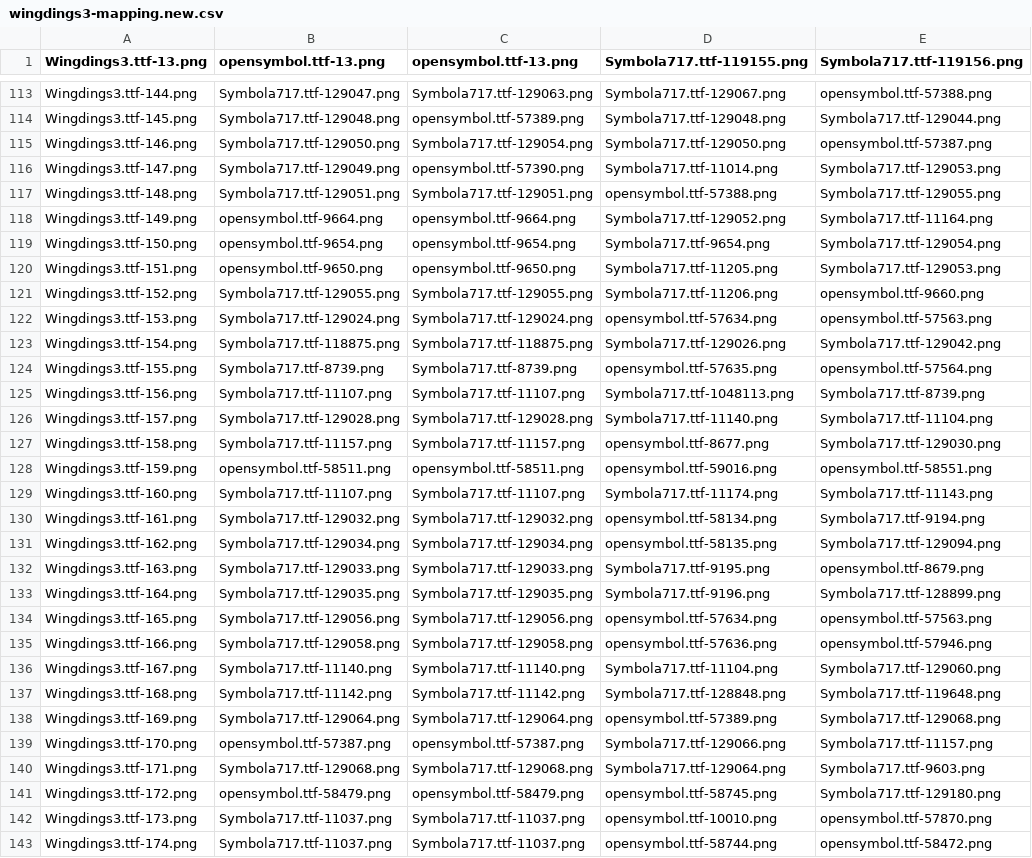
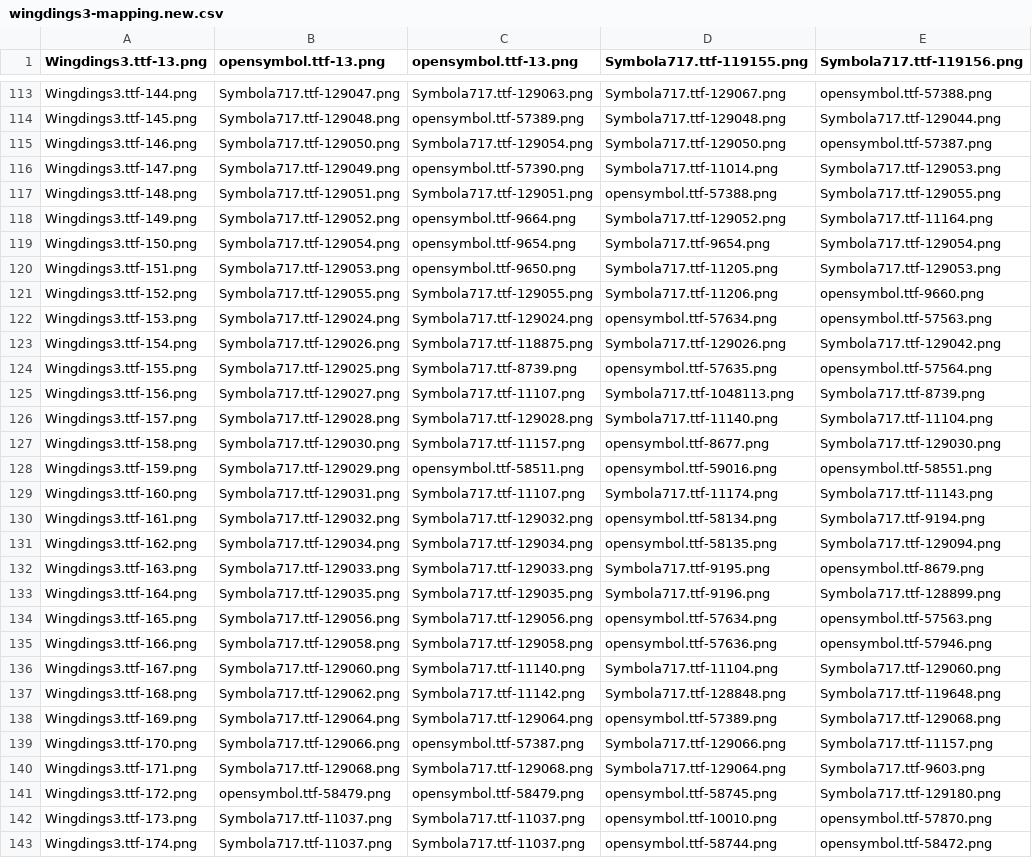
Before and after one commit to fracting/fontmapping, a CSV file: wingdings3/wingdings3-mapping.new.csv, drawn as a sheet; only a part is shown, gaps mark what is left out.

Commit message:
Corrected more wingdings3 glyphs.

```diff
--- a/wingdings3/wingdings3-mapping.new.csv
+++ b/wingdings3/wingdings3-mapping.new.csv
@@ -117,14 +117,14 @@
 "Wingdings3.ttf-148.png","Symbola717.ttf-129051.png","Symbola717.ttf-129051.png","opensymbol.ttf-57388.png","Symbola717.ttf-129055.png"
-"Wingdings3.ttf-149.png","opensymbol.ttf-9664.png","opensymbol.ttf-9664.png","Symbola717.ttf-129052.png","Symbola717.ttf-11164.png"
-"Wingdings3.ttf-150.png","opensymbol.ttf-9654.png","opensymbol.ttf-9654.png","Symbola717.ttf-9654.png","Symbola717.ttf-129054.png"
-"Wingdings3.ttf-151.png","opensymbol.ttf-9650.png","opensymbol.ttf-9650.png","Symbola717.ttf-11205.png","Symbola717.ttf-129053.png"
+"Wingdings3.ttf-149.png","Symbola717.ttf-129052.png","opensymbol.ttf-9664.png","Symbola717.ttf-129052.png","Symbola717.ttf-11164.png"
+"Wingdings3.ttf-150.png","Symbola717.ttf-129054.png","opensymbol.ttf-9654.png","Symbola717.ttf-9654.png","Symbola717.ttf-129054.png"
+"Wingdings3.ttf-151.png","Symbola717.ttf-129053.png","opensymbol.ttf-9650.png","Symbola717.ttf-11205.png","Symbola717.ttf-129053.png"
 "Wingdings3.ttf-152.png","Symbola717.ttf-129055.png","Symbola717.ttf-129055.png","Symbola717.ttf-11206.png","opensymbol.ttf-9660.png"
 "Wingdings3.ttf-153.png","Symbola717.ttf-129024.png","Symbola717.ttf-129024.png","opensymbol.ttf-57634.png","opensymbol.ttf-57563.png"
-"Wingdings3.ttf-154.png","Symbola717.ttf-118875.png","Symbola717.ttf-118875.png","Symbola717.ttf-129026.png","Symbola717.ttf-129042.png"
-"Wingdings3.ttf-155.png","Symbola717.ttf-8739.png","Symbola717.ttf-8739.png","opensymbol.ttf-57635.png","opensymbol.ttf-57564.png"
-"Wingdings3.ttf-156.png","Symbola717.ttf-11107.png","Symbola717.ttf-11107.png","Symbola717.ttf-1048113.png","Symbola717.ttf-8739.png"
+"Wingdings3.ttf-154.png","Symbola717.ttf-129026.png","Symbola717.ttf-118875.png","Symbola717.ttf-129026.png","Symbola717.ttf-129042.png"
+"Wingdings3.ttf-155.png","Symbola717.ttf-129025.png","Symbola717.ttf-8739.png","opensymbol.ttf-57635.png","opensymbol.ttf-57564.png"
+"Wingdings3.ttf-156.png","Symbola717.ttf-129027.png","Symbola717.ttf-11107.png","Symbola717.ttf-1048113.png","Symbola717.ttf-8739.png"
 "Wingdings3.ttf-157.png","Symbola717.ttf-129028.png","Symbola717.ttf-129028.png","Symbola717.ttf-11140.png","Symbola717.ttf-11104.png"
-"Wingdings3.ttf-158.png","Symbola717.ttf-11157.png","Symbola717.ttf-11157.png","opensymbol.ttf-8677.png","Symbola717.ttf-129030.png"
-"Wingdings3.ttf-159.png","opensymbol.ttf-58511.png","opensymbol.ttf-58511.png","opensymbol.ttf-59016.png","opensymbol.ttf-58551.png"
-"Wingdings3.ttf-160.png","Symbola717.ttf-11107.png","Symbola717.ttf-11107.png","Symbola717.ttf-11174.png","Symbola717.ttf-11143.png"
+"Wingdings3.ttf-158.png","Symbola717.ttf-129030.png","Symbola717.ttf-11157.png","opensymbol.ttf-8677.png","Symbola717.ttf-129030.png"
+"Wingdings3.ttf-159.png","Symbola717.ttf-129029.png","opensymbol.ttf-58511.png","opensymbol.ttf-59016.png","opensymbol.ttf-58551.png"
+"Wingdings3.ttf-160.png","Symbola717.ttf-129031.png","Symbola717.ttf-11107.png","Symbola717.ttf-11174.png","Symbola717.ttf-11143.png"
 "Wingdings3.ttf-161.png","Symbola717.ttf-129032.png","Symbola717.ttf-129032.png","opensymbol.ttf-58134.png","Symbola717.ttf-9194.png"
@@ -135,6 +135,6 @@
 "Wingdings3.ttf-166.png","Symbola717.ttf-129058.png","Symbola717.ttf-129058.png","opensymbol.ttf-57636.png","opensymbol.ttf-57946.png"
-"Wingdings3.ttf-167.png","Symbola717.ttf-11140.png","Symbola717.ttf-11140.png","Symbola717.ttf-11104.png","Symbola717.ttf-129060.png"
-"Wingdings3.ttf-168.png","Symbola717.ttf-11142.png","Symbola717.ttf-11142.png","Symbola717.ttf-128848.png","Symbola717.ttf-119648.png"
+"Wingdings3.ttf-167.png","Symbola717.ttf-129060.png","Symbola717.ttf-11140.png","Symbola717.ttf-11104.png","Symbola717.ttf-129060.png"
+"Wingdings3.ttf-168.png","Symbola717.ttf-129062.png","Symbola717.ttf-11142.png","Symbola717.ttf-128848.png","Symbola717.ttf-119648.png"
 "Wingdings3.ttf-169.png","Symbola717.ttf-129064.png","Symbola717.ttf-129064.png","opensymbol.ttf-57389.png","Symbola717.ttf-129068.png"
-"Wingdings3.ttf-170.png","opensymbol.ttf-57387.png","opensymbol.ttf-57387.png","Symbola717.ttf-129066.png","Symbola717.ttf-11157.png"
+"Wingdings3.ttf-170.png","Symbola717.ttf-129066.png","opensymbol.ttf-57387.png","Symbola717.ttf-129066.png","Symbola717.ttf-11157.png"
 "Wingdings3.ttf-171.png","Symbola717.ttf-129068.png","Symbola717.ttf-129068.png","Symbola717.ttf-129064.png","Symbola717.ttf-9603.png"
```
